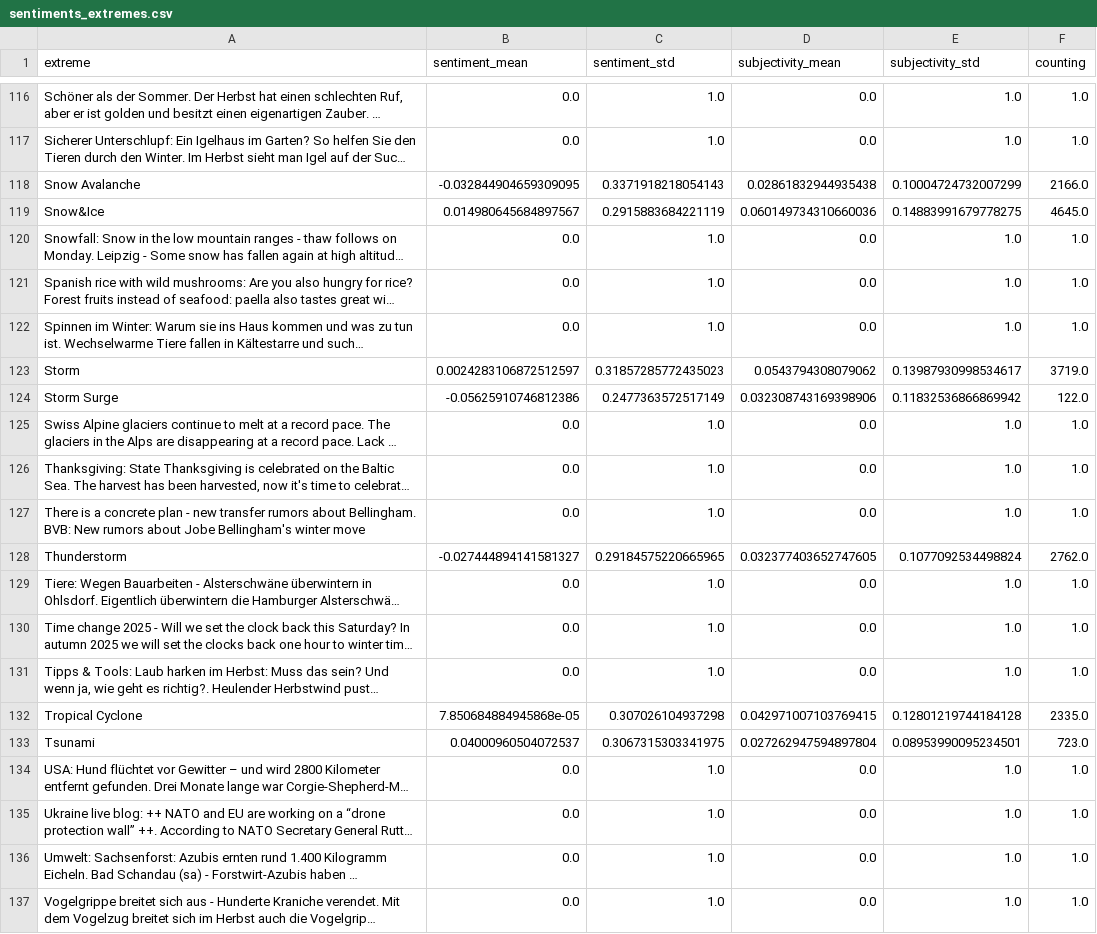
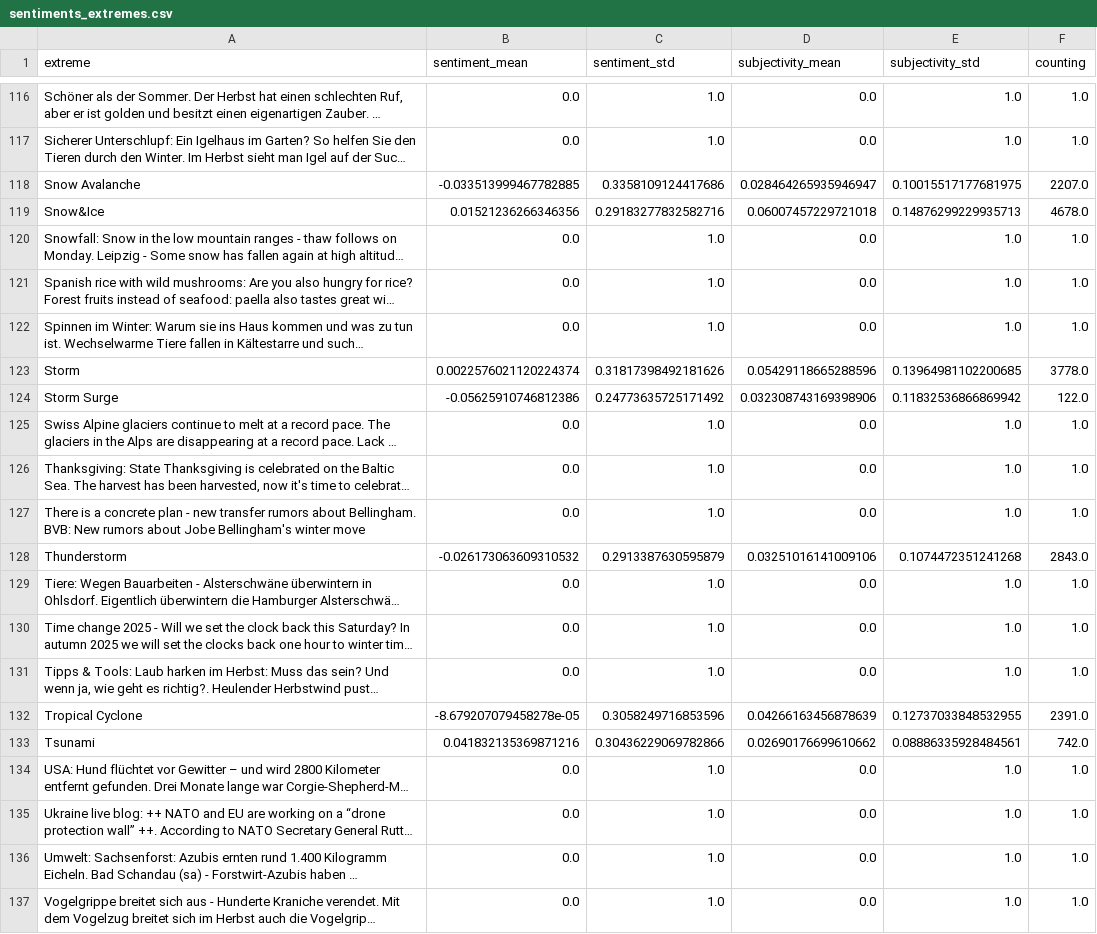
Before and after one commit to ms2329-news/collectionIsComing, a CSV file: csv/sentiments_extremes.csv, drawn as a sheet; only a part is shown, gaps mark what is left out; long unchanged cells end in …; the diff covers the shown part only; the diff names each change by its address in the sheet, - before the commit and + after, or states it on an @@ line.

```diff
--- a/csv/sentiments_extremes.csv
+++ b/csv/sentiments_extremes.csv
-B118 (sentiment_mean): -0.032844904659309095
+B118 (sentiment_mean): -0.033513999467782885
-C118 (sentiment_std): 0.3371918218054143
+C118 (sentiment_std): 0.3358109124417686
-D118 (subjectivity_mean): 0.02861832944935438
+D118 (subjectivity_mean): 0.028464265935946947
-E118 (subjectivity_std): 0.10004724732007299
+E118 (subjectivity_std): 0.10015517177681975
-F118 (counting): 2166.0
+F118 (counting): 2207.0
-B119 (sentiment_mean): 0.014980645684897567
+B119 (sentiment_mean): 0.01521236266346356
-C119 (sentiment_std): 0.2915883684221119
+C119 (sentiment_std): 0.29183277832582716
-D119 (subjectivity_mean): 0.060149734310660036
+D119 (subjectivity_mean): 0.06007457229721018
-E119 (subjectivity_std): 0.14883991679778275
+E119 (subjectivity_std): 0.14876299229935713
-F119 (counting): 4645.0
+F119 (counting): 4678.0
-B123 (sentiment_mean): 0.0024283106872512597
+B123 (sentiment_mean): 0.0022576021120224374
-C123 (sentiment_std): 0.31857285772435023
+C123 (sentiment_std): 0.31817398492181626
-D123 (subjectivity_mean): 0.0543794308079062
+D123 (subjectivity_mean): 0.05429118665288596
-E123 (subjectivity_std): 0.13987930998534617
+E123 (subjectivity_std): 0.13964981102200685
-F123 (counting): 3719.0
+F123 (counting): 3778.0
-C124 (sentiment_std): 0.2477363572517149
+C124 (sentiment_std): 0.24773635725171492
-B128 (sentiment_mean): -0.027444894141581327
+B128 (sentiment_mean): -0.026173063609310532
-C128 (sentiment_std): 0.29184575220665965
+C128 (sentiment_std): 0.2913387630595879
-D128 (subjectivity_mean): 0.032377403652747605
+D128 (subjectivity_mean): 0.03251016141009106
-E128 (subjectivity_std): 0.1077092534498824
+E128 (subjectivity_std): 0.1074472351241268
-F128 (counting): 2762.0
+F128 (counting): 2843.0
-B132 (sentiment_mean): 7.850684884945868e-05
+B132 (sentiment_mean): -8.679207079458278e-05
-C132 (sentiment_std): 0.307026104937298
+C132 (sentiment_std): 0.3058249716853596
-D132 (subjectivity_mean): 0.042971007103769415
+D132 (subjectivity_mean): 0.04266163456878639
-E132 (subjectivity_std): 0.12801219744184128
+E132 (subjectivity_std): 0.12737033848532955
-F132 (counting): 2335.0
+F132 (counting): 2391.0
-B133 (sentiment_mean): 0.04000960504072537
+B133 (sentiment_mean): 0.041832135369871216
-C133 (sentiment_std): 0.3067315303341975
+C133 (sentiment_std): 0.30436229069782866
-D133 (subjectivity_mean): 0.027262947594897804
+D133 (subjectivity_mean): 0.02690176699610662
-E133 (subjectivity_std): 0.08953990095234501
+E133 (subjectivity_std): 0.08886335928484561
-F133 (counting): 723.0
+F133 (counting): 742.0
```
Also changed, not shown: 55 edited cells elsewhere in this file, csv/sentiments_days.csv, csv/sentiments_domains.csv, 7 other files.
